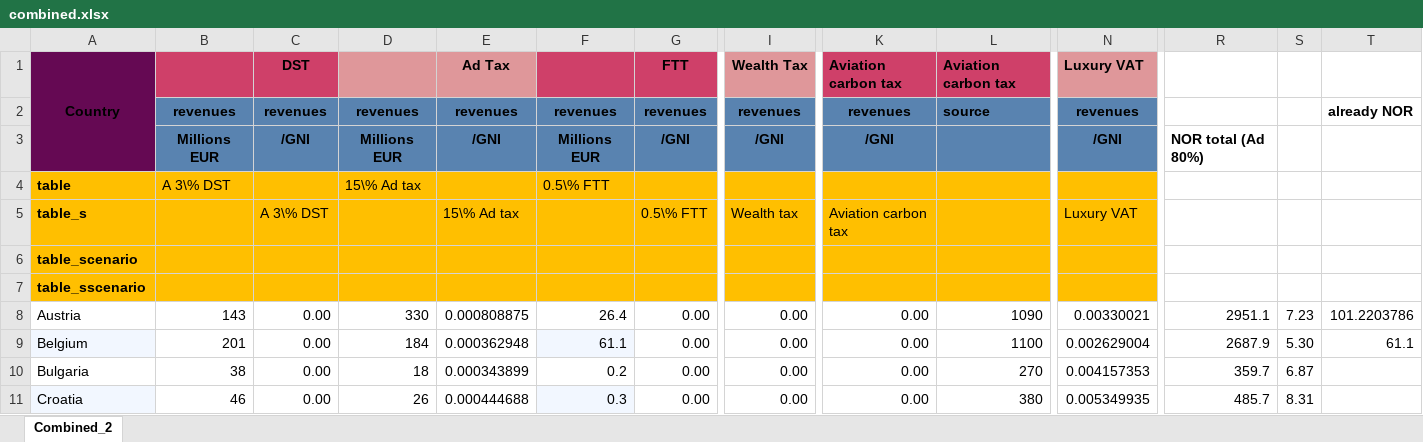
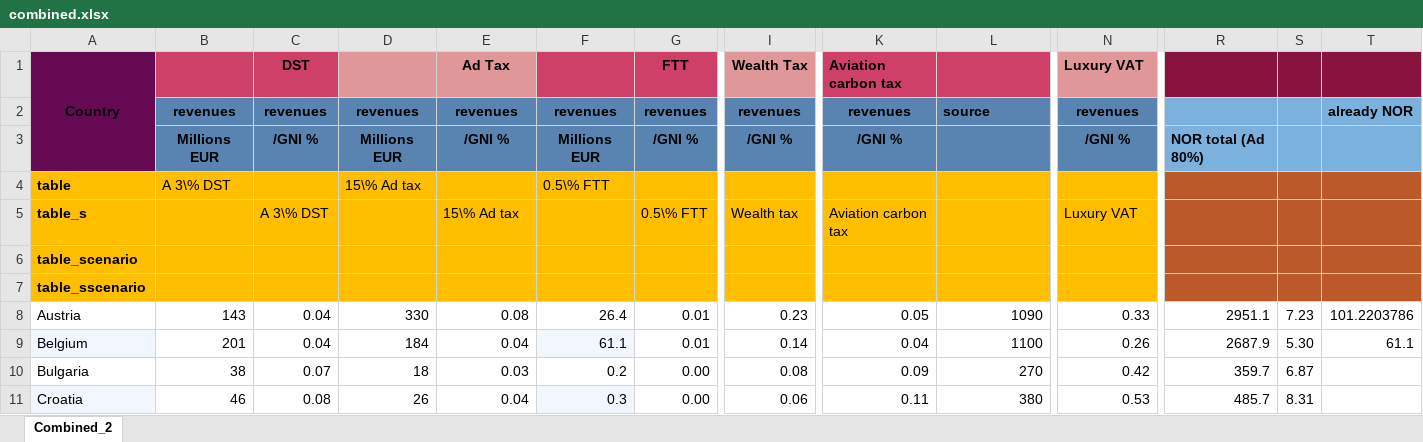
Before and after one commit to Montagnard/rapport-GRA-ft.-GC, an Excel workbook: combined.xlsx, sheet Combined_2, drawn as a sheet; only a part is shown, gaps mark what is left out; values as stored, in another font and other column widths than the file's, no borders; charts and pictures not drawn; the diff covers the shown part only; the diff names each change by its address in the sheet, - before the commit and + after, or states it on an @@ line.

Commit message:
update tabelau, tables

```diff
--- a/combined.xlsx (sheet Combined_2)
+++ b/combined.xlsx (sheet Combined_2)
-L1: Aviation carbon tax
+L1: (empty)
-R1:T1 fill: none
+R1:T1 fill: #88133D
-R2:T3 fill: none
+R2:T3 fill: #7BB2DD
-C3: /GNI
+C3: /GNI %
-E3: /GNI
+E3: /GNI %
-G3: /GNI
+G3: /GNI %
-I3: /GNI
+I3: /GNI %
-K3: /GNI
+K3: /GNI %
-N3: /GNI
+N3: /GNI %
-R4:T7 fill: none
+R4:T7 fill: #BB5928
-C8:C9: 0.00
+C8:C9: 0.04
-E8: 0.000808875
+E8: 0.08
-G8:G9: 0.00
+G8:G9: 0.01
-I8: 0.00
+I8: 0.23
-K8: 0.00
+K8: 0.05
-N8: 0.00330021
+N8: 0.33
-E9: 0.000362948
+E9: 0.04
-I9: 0.00
+I9: 0.14
-K9: 0.00
+K9: 0.04
-N9: 0.002629004
+N9: 0.26
-C10: 0.00
+C10: 0.07
-E10: 0.000343899
+E10: 0.03
-I10: 0.00
+I10: 0.08
-K10: 0.00
+K10: 0.09
-N10: 0.004157353
+N10: 0.42
-C11: 0.00
+C11: 0.08
-E11: 0.000444688
+E11: 0.04
-I11: 0.00
+I11: 0.06
-K11: 0.00
+K11: 0.11
-N11: 0.005349935
+N11: 0.53
```
Also changed, not shown: 127 edited cells elsewhere in this sheet, formulas that keep their value, charts or pictures, 6 other files.
